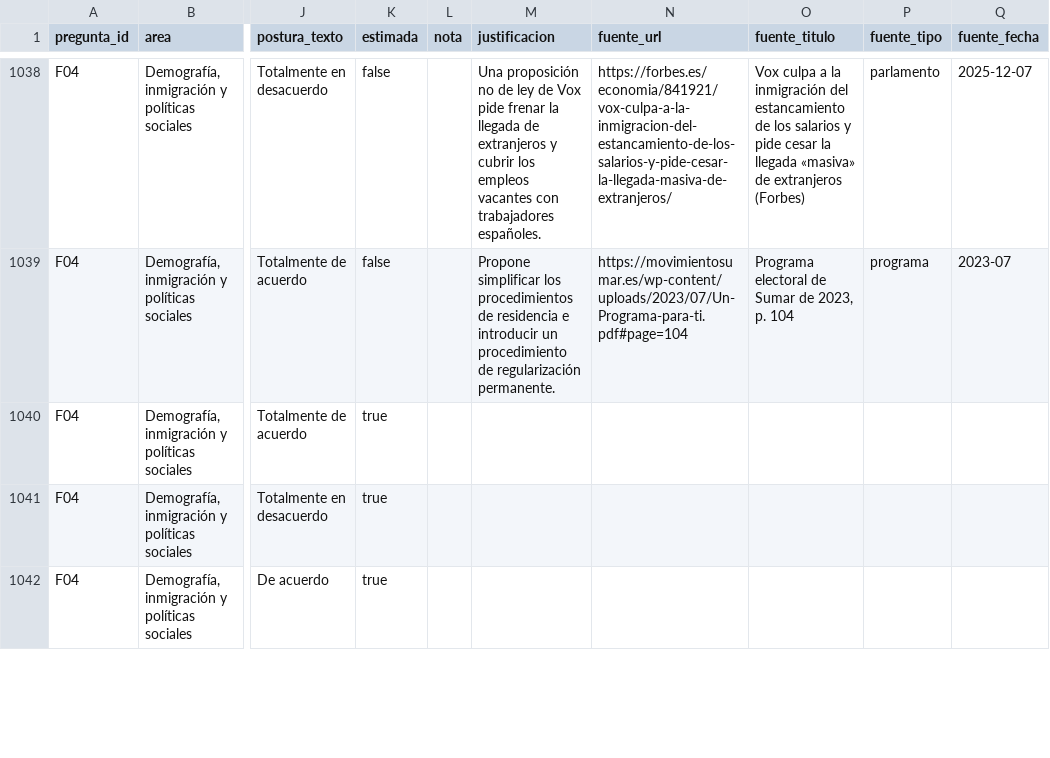
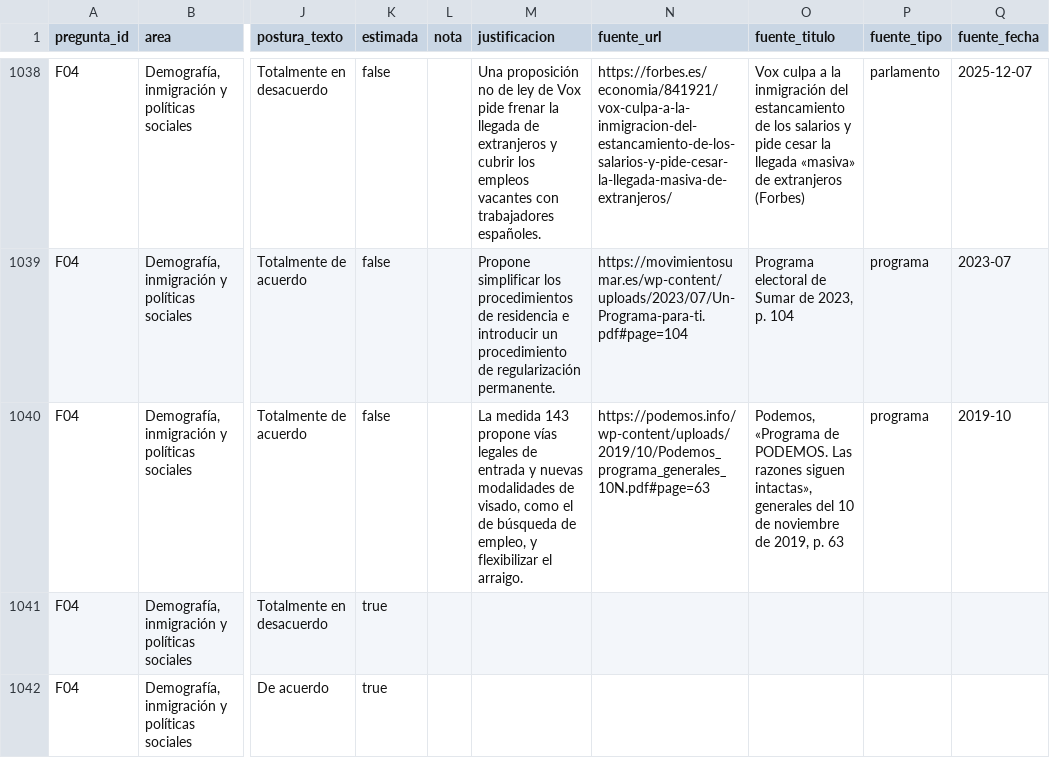
Before and after one commit to menendezpeoe-maker/menendezpeoe-maker.github.io, a CSV file: datos/posturas.csv, drawn as a sheet; only a part is shown, gaps mark what is left out; the diff covers the shown part only; the diff names each change by its address in the sheet, - before the commit and + after, or states it on an @@ line.

```diff
--- a/datos/posturas.csv
+++ b/datos/posturas.csv
-K1040 (estimada): true
+K1040 (estimada): false
-M1040 (justificacion): (empty)
+M1040 (justificacion): La medida 143 propone vías legales de entrada y nuevas modalidades de visado, como el de búsqueda de empleo, y flexibilizar el arraigo.
-N1040 (fuente_url): (empty)
+N1040 (fuente_url): https://podemos.info/wp-content/uploads/2019/10/Podemos_programa_generales_10N.pdf#page=63
-O1040 (fuente_titulo): (empty)
+O1040 (fuente_titulo): Podemos, «Programa de PODEMOS. Las razones siguen intactas», generales del 10 de noviembre de 2019, p. 63
-P1040 (fuente_tipo): (empty)
+P1040 (fuente_tipo): programa
-Q1040 (fuente_fecha): (empty)
+Q1040 (fuente_fecha): 2019-10
```
Also changed, not shown: 62 edited cells elsewhere in this file, 35 other files.
